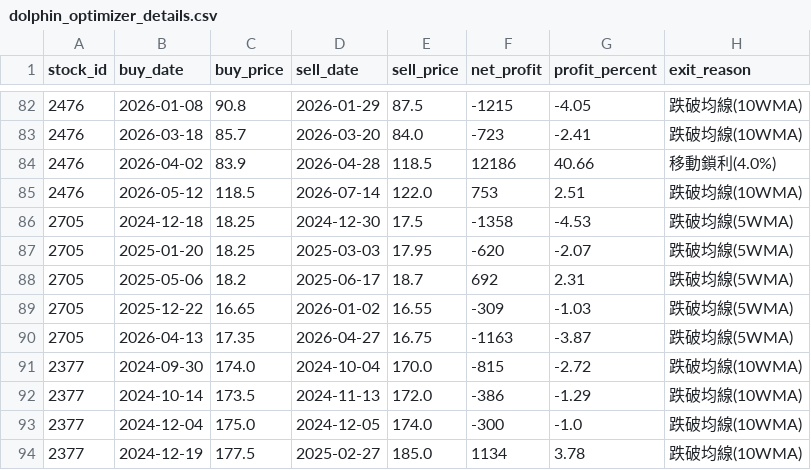
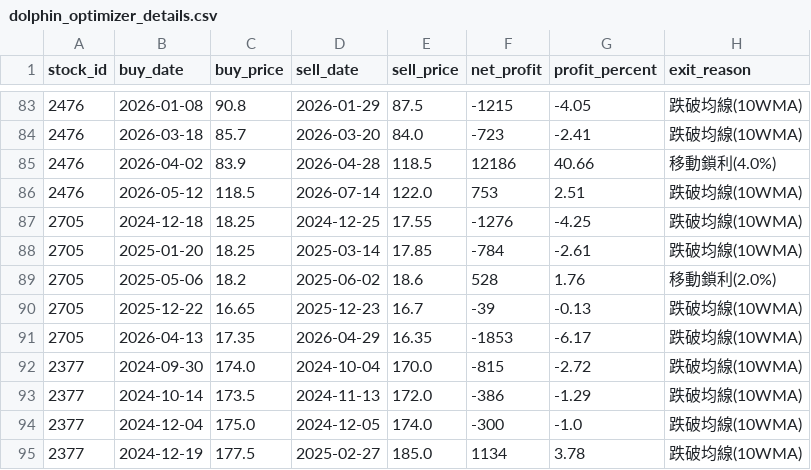
Before and after one commit to chunyulaie/my-dolphin-radar, a CSV file: dolphin_optimizer_details.csv, drawn as a sheet; only a part is shown, gaps mark what is left out; the diff covers the shown part only.

```diff
--- a/dolphin_optimizer_details.csv
+++ b/dolphin_optimizer_details.csv
@@ -85,7 +86,7 @@
 2476,2026-05-12,118.5,2026-07-14,122.0,753,2.51,跌破均線(10WMA)
-2705,2024-12-18,18.25,2024-12-30,17.5,-1358,-4.53,跌破均線(5WMA)
-2705,2025-01-20,18.25,2025-03-03,17.95,-620,-2.07,跌破均線(5WMA)
-2705,2025-05-06,18.2,2025-06-17,18.7,692,2.31,跌破均線(5WMA)
-2705,2025-12-22,16.65,2026-01-02,16.55,-309,-1.03,跌破均線(5WMA)
-2705,2026-04-13,17.35,2026-04-27,16.75,-1163,-3.87,跌破均線(5WMA)
+2705,2024-12-18,18.25,2024-12-25,17.55,-1276,-4.25,跌破均線(10WMA)
+2705,2025-01-20,18.25,2025-03-14,17.85,-784,-2.61,跌破均線(10WMA)
+2705,2025-05-06,18.2,2025-06-02,18.6,528,1.76,移動鎖利(2.0%)
+2705,2025-12-22,16.65,2025-12-23,16.7,-39,-0.13,跌破均線(10WMA)
+2705,2026-04-13,17.35,2026-04-29,16.35,-1853,-6.17,跌破均線(10WMA)
 2377,2024-09-30,174.0,2024-10-04,170.0,-815,-2.72,跌破均線(10WMA)
```
Also changed, not shown: 2 added rows and 13 removed rows elsewhere in this file, dolphin_portfolio.csv, 2 other files.
